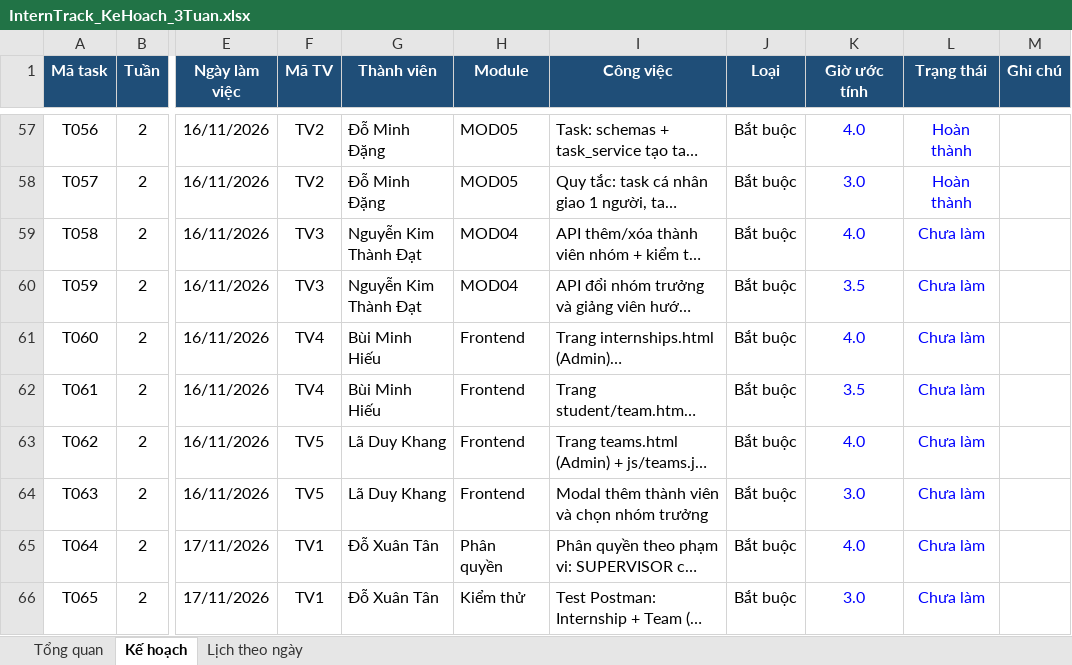
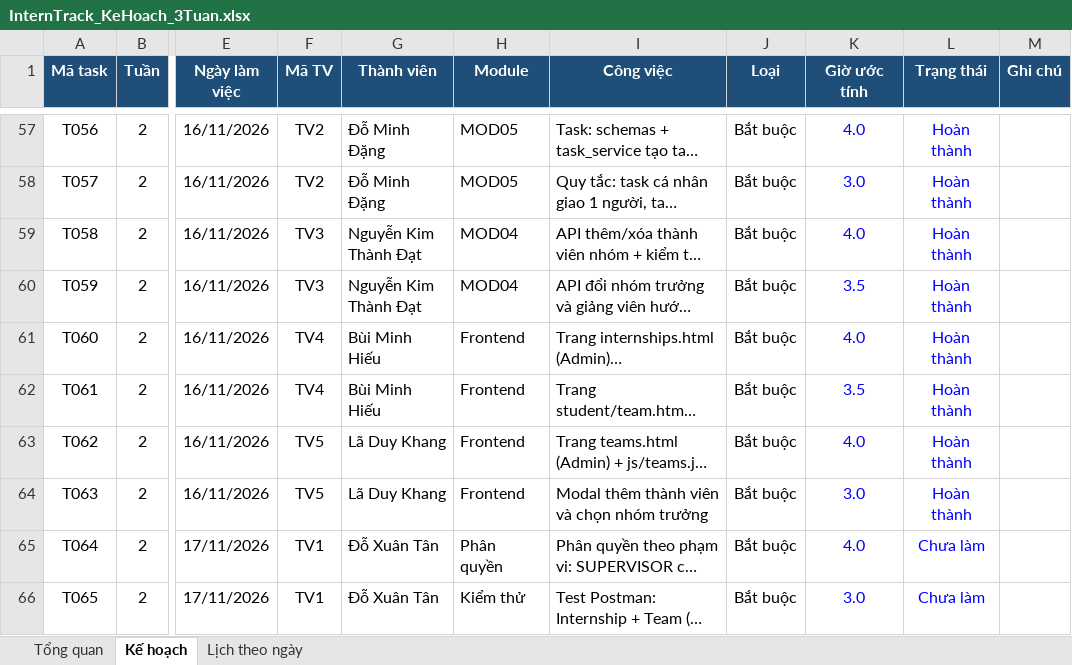
Before and after one commit to doxuantan/HCM_KS25_CNTT7_InternTrack_project, an Excel workbook: Source_code_project_InternTrack/docs/InternTrack_KeHoach_3Tuan.xlsx, sheet Kế hoạch, drawn as a sheet; only a part is shown, gaps mark what is left out; long unchanged cells end in …; values as stored, in another font and other column widths than the file's, no borders; conditional formats not drawn; the diff names each change by its address in the sheet, - before the commit and + after, or states it on an @@ line.

Commit message:
Hiếu - Khang: Trang internships.html (Admin) + js/internships.js Trang student/team.html: thông tin nhóm, danh sách thành viên Trang teams.html (Admin) + js/teams.js: danh sách, tạo/sửa nhóm Modal thêm thành viên và chọn nhóm trưởng

```diff
--- a/Source_code_project_InternTrack/docs/InternTrack_KeHoach_3Tuan.xlsx (sheet Kế hoạch)
+++ b/Source_code_project_InternTrack/docs/InternTrack_KeHoach_3Tuan.xlsx (sheet Kế hoạch)
-L59:L64 (Trạng thái): Chưa làm
+L59:L64 (Trạng thái): Hoàn thành
```
Also changed, not shown: sheet Tổng quan, 14 other files.
